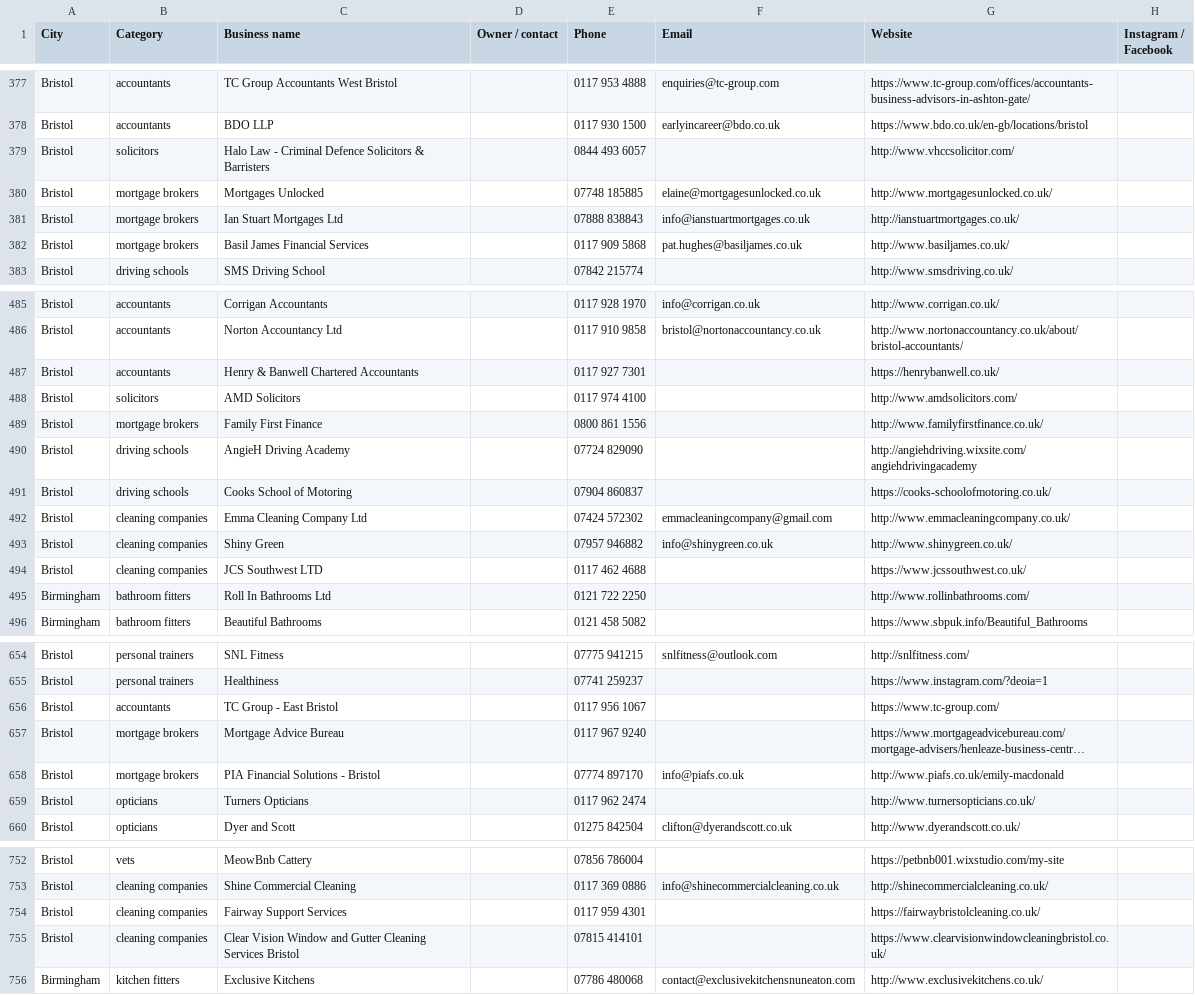
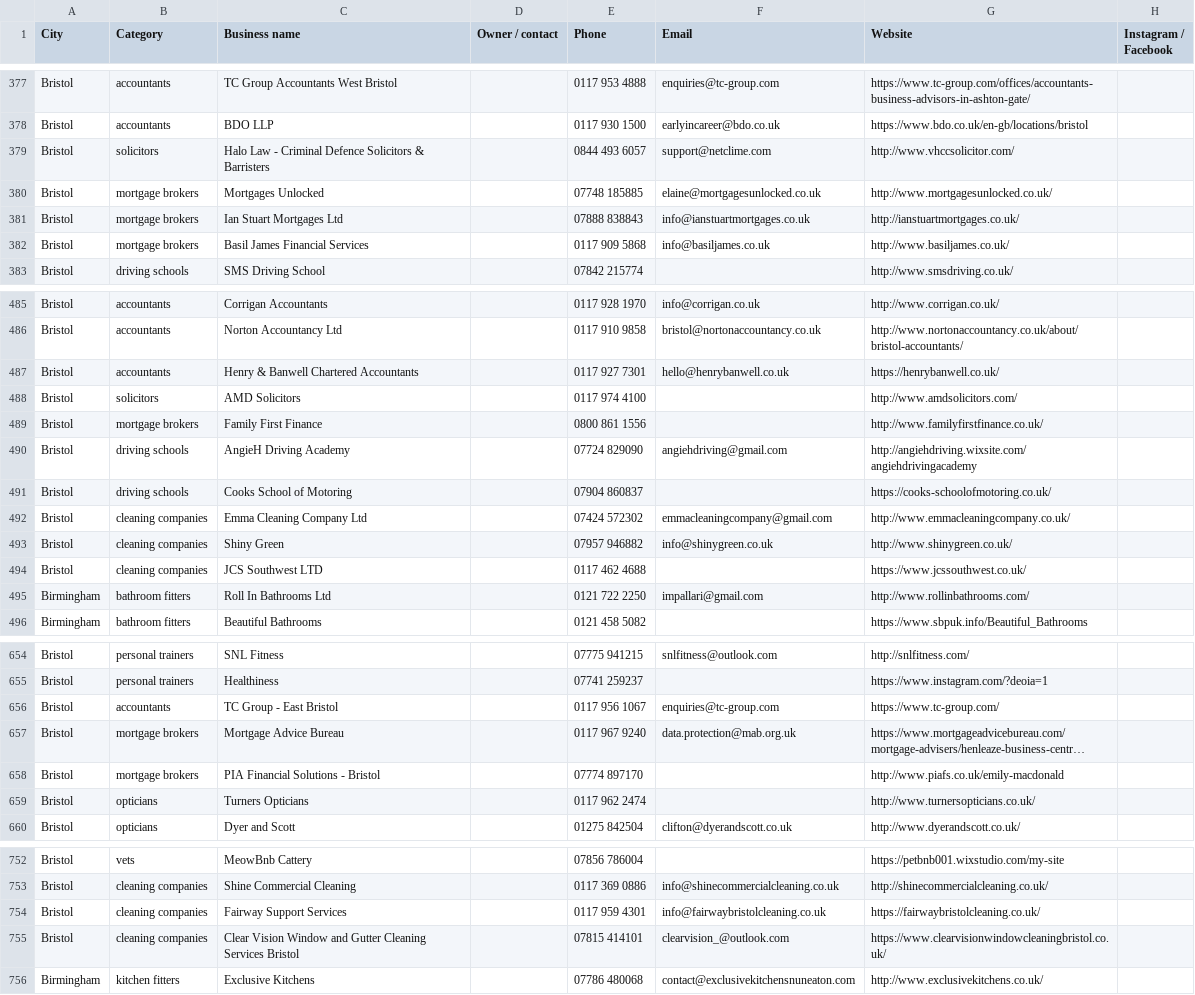
Before and after one commit to billypearson9572-cmyk/HIGGS, a CSV file: voltara_leads_priority_enriched.csv, drawn as a sheet; only a part is shown, gaps mark what is left out; long unchanged cells end in …; the diff covers the shown part only; the diff names each change by its address in the sheet, - before the commit and + after, or states it on an @@ line.

```diff
--- a/voltara_leads_priority_enriched.csv
+++ b/voltara_leads_priority_enriched.csv
-F379 (Email): (empty)
+F379 (Email): support@netclime.com
-F382 (Email): pat.hughes@basiljames.co.uk
+F382 (Email): info@basiljames.co.uk
-F487 (Email): (empty)
+F487 (Email): hello@henrybanwell.co.uk
-F490 (Email): (empty)
+F490 (Email): angiehdriving@gmail.com
-F495 (Email): (empty)
+F495 (Email): impallari@gmail.com
-F656 (Email): (empty)
+F656 (Email): enquiries@tc-group.com
-F657 (Email): (empty)
+F657 (Email): data.protection@mab.org.uk
-F658 (Email): info@piafs.co.uk
+F658 (Email): (empty)
-F754 (Email): (empty)
+F754 (Email): info@fairwaybristolcleaning.co.uk
-F755 (Email): (empty)
+F755 (Email): clearvision_@outlook.com
```
Also changed, not shown: 25 edited cells elsewhere in this file, 1 other file.
